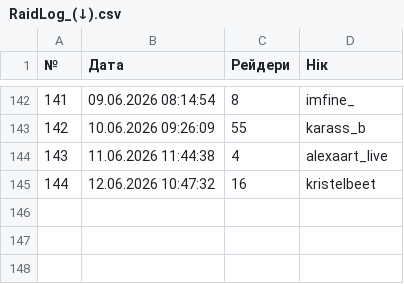
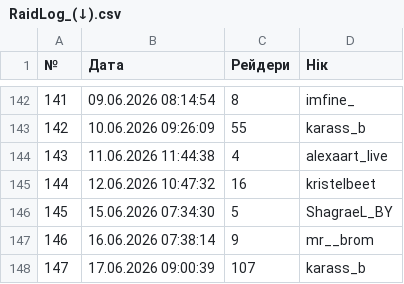
Before and after one commit to PlanetOfTheLuck/info, a CSV file: data/RaidLog_(↓).csv, drawn as a sheet; only a part is shown, gaps mark what is left out.

```diff
--- a/data/RaidLog_(↓).csv
+++ b/data/RaidLog_(↓).csv
@@ -145 +145,4 @@
 144;12.06.2026 10:47:32;16;kristelbeet
+145;15.06.2026 07:34:30;5;ShagraeL_BY
+146;16.06.2026 07:38:14;9;mr__brom
+147;17.06.2026 09:00:39;107;karass_b
```
Also changed, not shown: data/Movies.csv, data/OnlineTopStream.csv, 1 other file.
